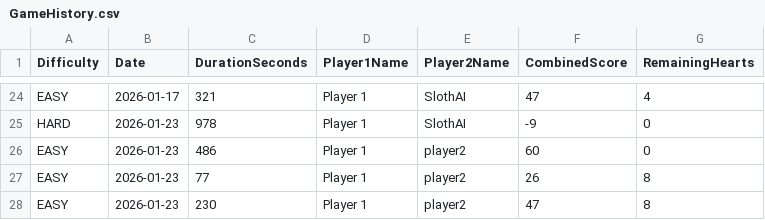
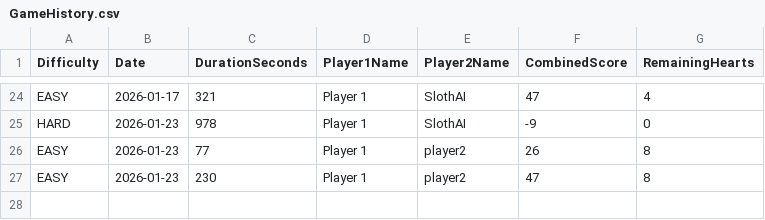
Before and after one commit to jwanaAB/Sloth_MineSweeper, a CSV file: GameHistory.csv, drawn as a sheet; only a part is shown, gaps mark what is left out.

```diff
--- a/GameHistory.csv
+++ b/GameHistory.csv
@@ -25,3 +25,2 @@ EASY,2026-01-17,321,Player 1,SlothAI,47,4
 HARD,2026-01-23,978,Player 1,SlothAI,-9,0
-EASY,2026-01-23,486,Player 1,player2,60,0
 EASY,2026-01-23,77,Player 1,player2,26,8
```
Also changed, not shown: 2 other files.
